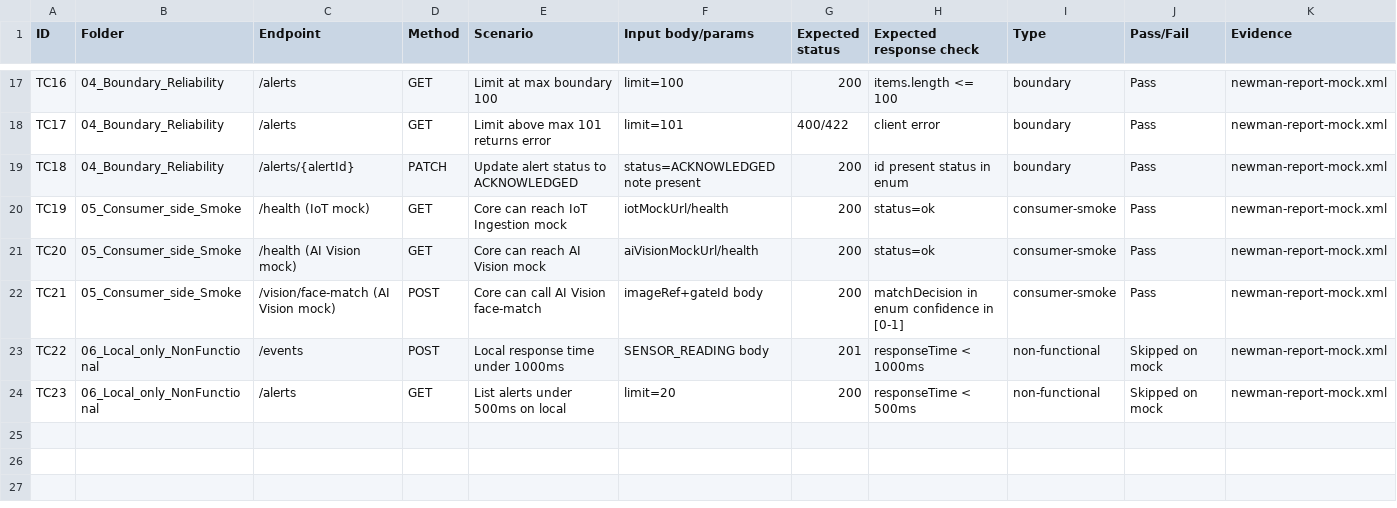
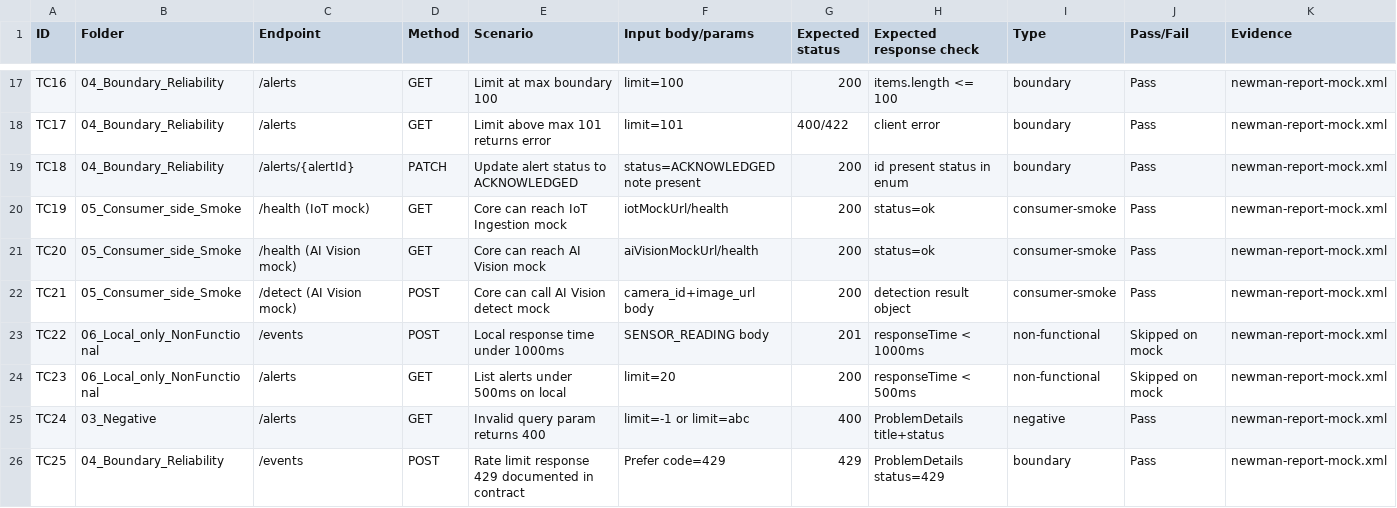
Before and after one commit to Connectivity-services-ad-PT/lab-03-api-contract-testing-nhucccc, a CSV file: templates/test-case-matrix.csv, drawn as a sheet; only a part is shown, gaps mark what is left out.

Commit message:
lab03: add 429/400 to contract, 25 test cases, clean newman report 0 failures

```diff
--- a/templates/test-case-matrix.csv
+++ b/templates/test-case-matrix.csv
@@ -21,4 +21,6 @@ TC19,05_Consumer_side_Smoke,/health (IoT mock),GET,Core can reach IoT Ingestion
 TC20,05_Consumer_side_Smoke,/health (AI Vision mock),GET,Core can reach AI Vision mock,aiVisionMockUrl/health,200,status=ok,consumer-smoke,Pass,newman-report-mock.xml
-TC21,05_Consumer_side_Smoke,/vision/face-match (AI Vision mock),POST,Core can call AI Vision face-match,imageRef+gateId body,200,matchDecision in enum confidence in [0-1],consumer-smoke,Pass,newman-report-mock.xml
+TC21,05_Consumer_side_Smoke,/detect (AI Vision mock),POST,Core can call AI Vision detect mock,camera_id+image_url body,200,detection result object,consumer-smoke,Pass,newman-report-mock.xml
 TC22,06_Local_only_NonFunctional,/events,POST,Local response time under 1000ms,SENSOR_READING body,201,responseTime < 1000ms,non-functional,Skipped on mock,newman-report-mock.xml
 TC23,06_Local_only_NonFunctional,/alerts,GET,List alerts under 500ms on local,limit=20,200,responseTime < 500ms,non-functional,Skipped on mock,newman-report-mock.xml
+TC24,03_Negative,/alerts,GET,Invalid query param returns 400,limit=-1 or limit=abc,400,ProblemDetails title+status,negative,Pass,newman-report-mock.xml
+TC25,04_Boundary_Reliability,/events,POST,Rate limit response 429 documented in contract,Prefer code=429,429,ProblemDetails status=429,boundary,Pass,newman-report-mock.xml
```
Also changed, not shown: 8 other files.
